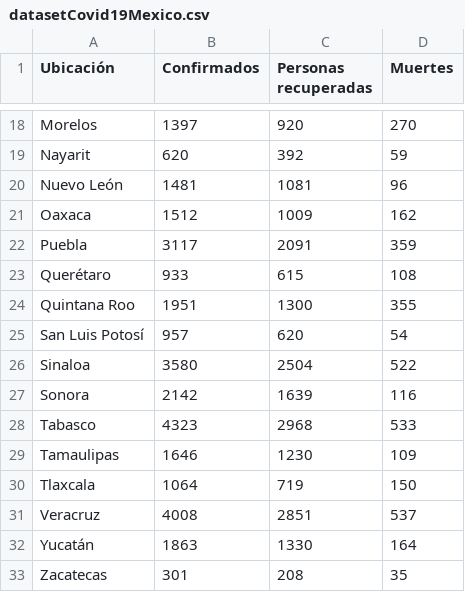
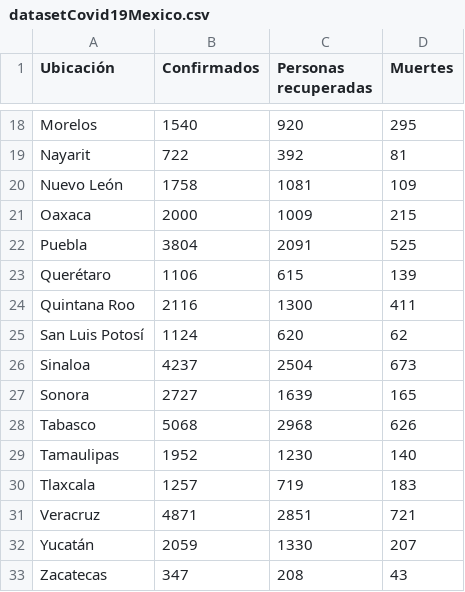
Before and after one commit to DiegoHurtad0/Covid-19-Dataset-Mexico, a CSV file: datasetCovid19Mexico.csv, drawn as a sheet; only a part is shown, gaps mark what is left out; the diff covers the shown part only; the diff names each change by its address in the sheet, - before the commit and + after, or states it on an @@ line.

```diff
--- a/datasetCovid19Mexico.csv
+++ b/datasetCovid19Mexico.csv
-B18 (Confirmados): 1397
+B18 (Confirmados): 1540
-D18 (Muertes): 270
+D18 (Muertes): 295
-B19 (Confirmados): 620
+B19 (Confirmados): 722
-D19 (Muertes): 59
+D19 (Muertes): 81
-B20 (Confirmados): 1481
+B20 (Confirmados): 1758
-D20 (Muertes): 96
+D20 (Muertes): 109
-B21 (Confirmados): 1512
+B21 (Confirmados): 2000
-D21 (Muertes): 162
+D21 (Muertes): 215
-B22 (Confirmados): 3117
+B22 (Confirmados): 3804
-D22 (Muertes): 359
+D22 (Muertes): 525
-B23 (Confirmados): 933
+B23 (Confirmados): 1106
-D23 (Muertes): 108
+D23 (Muertes): 139
-B24 (Confirmados): 1951
+B24 (Confirmados): 2116
-D24 (Muertes): 355
+D24 (Muertes): 411
-B25 (Confirmados): 957
+B25 (Confirmados): 1124
-D25 (Muertes): 54
+D25 (Muertes): 62
-B26 (Confirmados): 3580
+B26 (Confirmados): 4237
-D26 (Muertes): 522
+D26 (Muertes): 673
-B27 (Confirmados): 2142
+B27 (Confirmados): 2727
-D27 (Muertes): 116
+D27 (Muertes): 165
-B28 (Confirmados): 4323
+B28 (Confirmados): 5068
-D28 (Muertes): 533
+D28 (Muertes): 626
-B29 (Confirmados): 1646
+B29 (Confirmados): 1952
-D29 (Muertes): 109
+D29 (Muertes): 140
-B30 (Confirmados): 1064
+B30 (Confirmados): 1257
-D30 (Muertes): 150
+D30 (Muertes): 183
-B31 (Confirmados): 4008
+B31 (Confirmados): 4871
-D31 (Muertes): 537
+D31 (Muertes): 721
-B32 (Confirmados): 1863
+B32 (Confirmados): 2059
-D32 (Muertes): 164
+D32 (Muertes): 207
-B33 (Confirmados): 301
+B33 (Confirmados): 347
-D33 (Muertes): 35
+D33 (Muertes): 43
```
Also changed, not shown: 32 edited cells elsewhere in this file.
